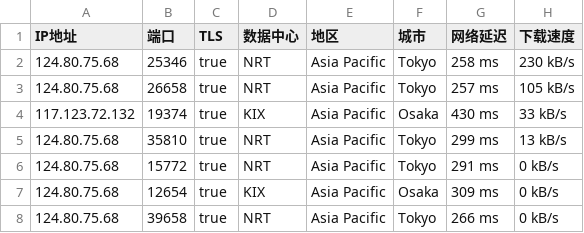
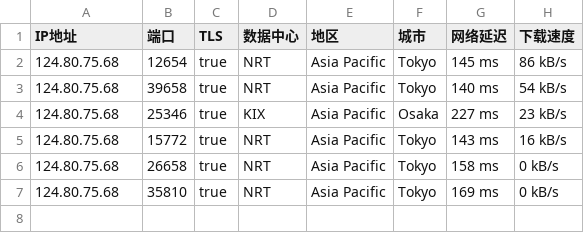
Before and after one commit to o2sky/yxip, a CSV file: ct/17849.csv, drawn as a sheet.

```diff
--- a/ct/17849.csv
+++ b/ct/17849.csv
@@ -1,8 +1,7 @@
 IP地址,端口,TLS,数据中心,地区,城市,网络延迟,下载速度
-124.80.75.68,25346,true,NRT,Asia Pacific,Tokyo,258 ms,230 kB/s
-124.80.75.68,26658,true,NRT,Asia Pacific,Tokyo,257 ms,105 kB/s
-117.123.72.132,19374,true,KIX,Asia Pacific,Osaka,430 ms,33 kB/s
-124.80.75.68,35810,true,NRT,Asia Pacific,Tokyo,299 ms,13 kB/s
-124.80.75.68,15772,true,NRT,Asia Pacific,Tokyo,291 ms,0 kB/s
-124.80.75.68,12654,true,KIX,Asia Pacific,Osaka,309 ms,0 kB/s
-124.80.75.68,39658,true,NRT,Asia Pacific,Tokyo,266 ms,0 kB/s
+124.80.75.68,12654,true,NRT,Asia Pacific,Tokyo,145 ms,86 kB/s
+124.80.75.68,39658,true,NRT,Asia Pacific,Tokyo,140 ms,54 kB/s
+124.80.75.68,25346,true,KIX,Asia Pacific,Osaka,227 ms,23 kB/s
+124.80.75.68,15772,true,NRT,Asia Pacific,Tokyo,143 ms,16 kB/s
+124.80.75.68,26658,true,NRT,Asia Pacific,Tokyo,158 ms,0 kB/s
+124.80.75.68,35810,true,NRT,Asia Pacific,Tokyo,169 ms,0 kB/s
```
Also changed, not shown: ct/16509.csv, ct/31898.csv, 3 other files.
